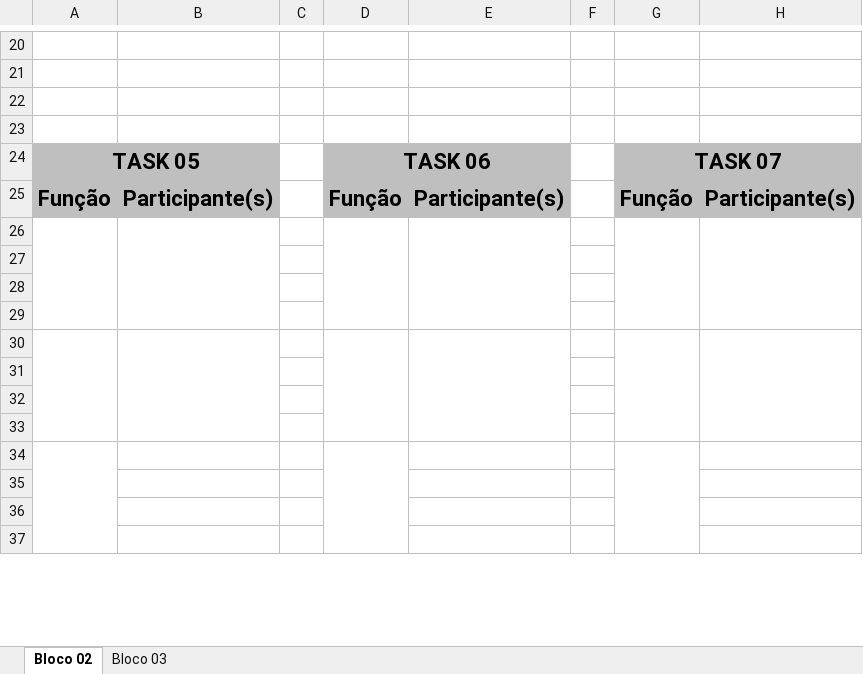
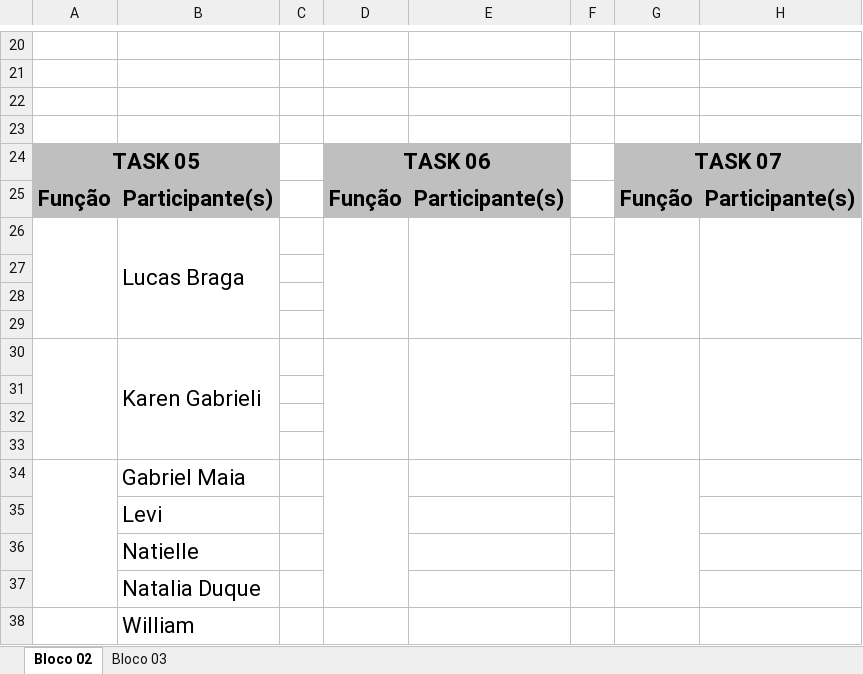
Before and after one commit to projetoFonte/Documentacao, an Excel workbook: Planilha_organizacao_tarefas_2021.xlsx, sheet Bloco 02, drawn as a sheet; only a part is shown, gaps mark what is left out; values as stored, in another font and other column widths than the file's, no borders; charts and pictures not drawn; removed rows and columns are numbered as before the commit, all else as after; the diff covers the shown part only; the diff names each change by its address in the sheet, - before the commit and + after, or states it on an @@ line.

Commit message:
Planilha de organização task 05

```diff
--- a/Planilha_organizacao_tarefas_2021.xlsx (sheet Bloco 02)
+++ b/Planilha_organizacao_tarefas_2021.xlsx (sheet Bloco 02)
+row 26:  | Lucas Braga
-A26:A29 merged
-B26:B29 merged
-D26:D29 merged
-E26:E29 merged
-G26:G29 merged
-H26:H29 merged
+row 30:  | Karen Gabrieli
-A30:A33 merged
-B30:B33 merged
-D30:D33 merged
-E30:E33 merged
-G30:G33 merged
-H30:H33 merged
+A34:A37 merged
-B34: (empty)
+B34: Gabriel Maia
+D34:D37 merged
+G34:G37 merged
-B35: (empty)
+B35: Levi
-A34:A37 merged
-B36: (empty)
+B36: Natielle
-D34:D37 merged
-G34:G37 merged
-B37: (empty)
+B37: Natalia Duque
+A38:A41 merged
-B38: (empty)
+B38: William
+B38:B41 merged
+D38:D41 merged
+E38:E41 merged
+G38:G41 merged
+H38:H41 merged
-row 37: (empty)
```
Also changed, not shown: 1 removed row elsewhere in this sheet, charts or pictures.
